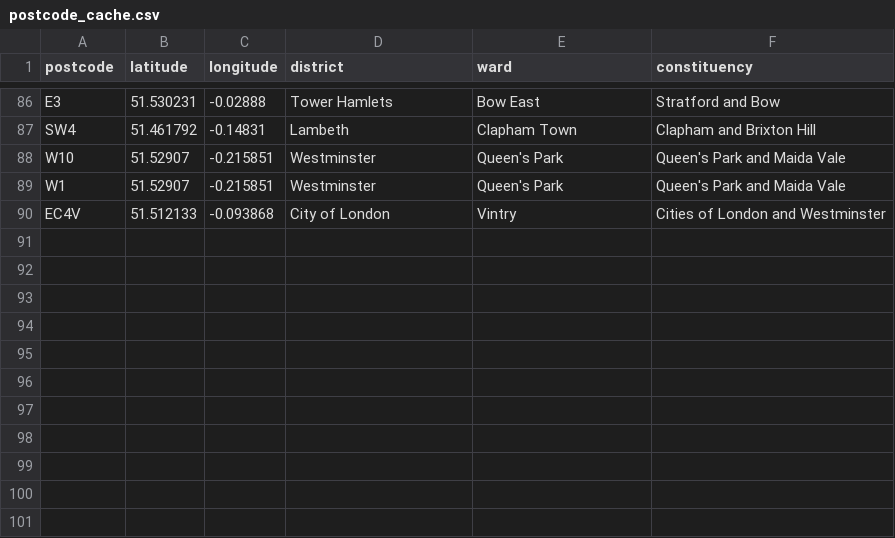
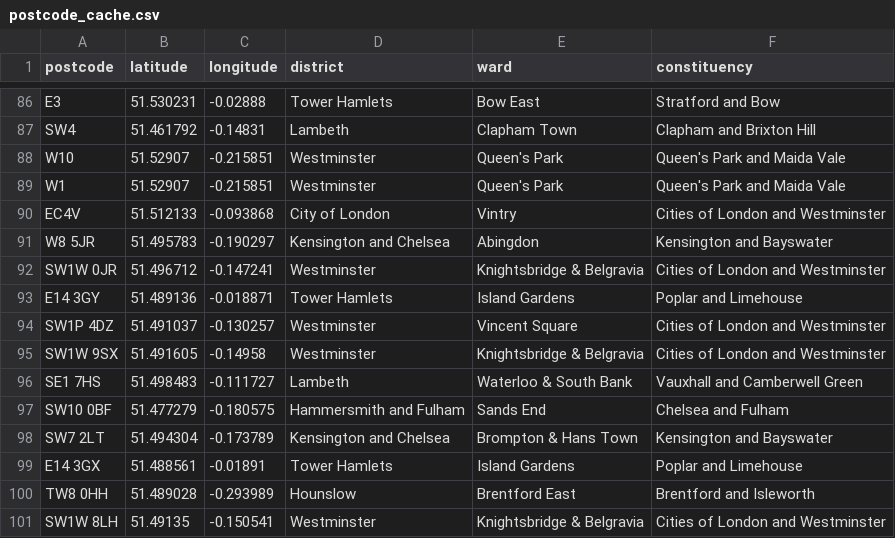
Before and after one commit to Pandibrudi/Real-Estate-DDS-Project, a CSV file: data/postcode_cache.csv, drawn as a sheet; only a part is shown, gaps mark what is left out.

```diff
--- a/data/postcode_cache.csv
+++ b/data/postcode_cache.csv
@@ -90 +90,12 @@ W1,51.52907,-0.215851,Westminster,Queen's Park,Queen's Park and Maida Vale
 EC4V,51.512133,-0.093868,City of London,Vintry,Cities of London and Westminster
+W8 5JR,51.495783,-0.190297,Kensington and Chelsea,Abingdon,Kensington and Bayswater
+SW1W 0JR,51.496712,-0.147241,Westminster,Knightsbridge & Belgravia,Cities of London and Westminster
+E14 3GY,51.489136,-0.018871,Tower Hamlets,Island Gardens,Poplar and Limehouse
+SW1P 4DZ,51.491037,-0.130257,Westminster,Vincent Square,Cities of London and Westminster
+SW1W 9SX,51.491605,-0.14958,Westminster,Knightsbridge & Belgravia,Cities of London and Westminster
+SE1 7HS,51.498483,-0.111727,Lambeth,Waterloo & South Bank,Vauxhall and Camberwell Green
+SW10 0BF,51.477279,-0.180575,Hammersmith and Fulham,Sands End,Chelsea and Fulham
+SW7 2LT,51.494304,-0.173789,Kensington and Chelsea,Brompton & Hans Town,Kensington and Bayswater
+E14 3GX,51.488561,-0.01891,Tower Hamlets,Island Gardens,Poplar and Limehouse
+TW8 0HH,51.489028,-0.293989,Hounslow,Brentford East,Brentford and Isleworth
+SW1W 8LH,51.49135,-0.150541,Westminster,Knightsbridge & Belgravia,Cities of London and Westminster
```
Also changed, not shown: 24 other files.
